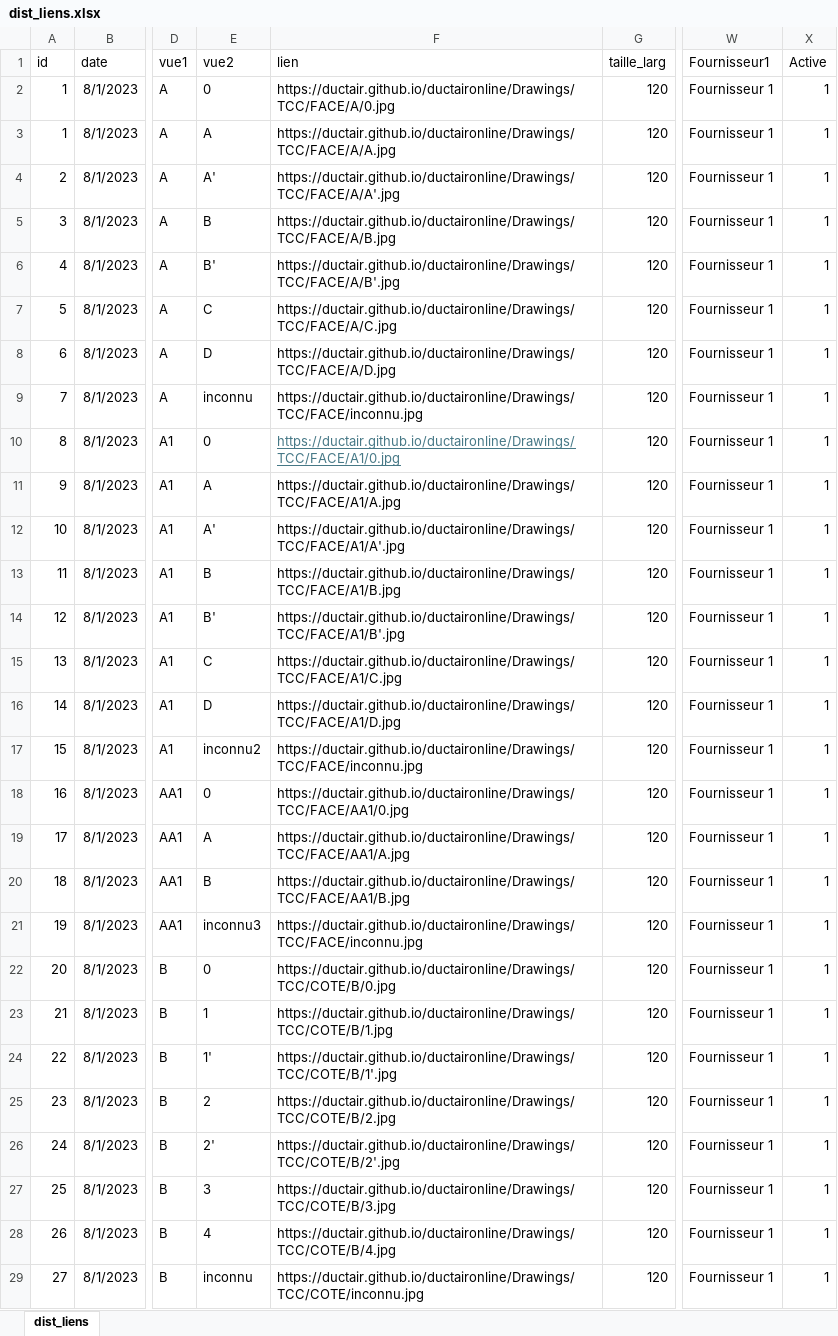
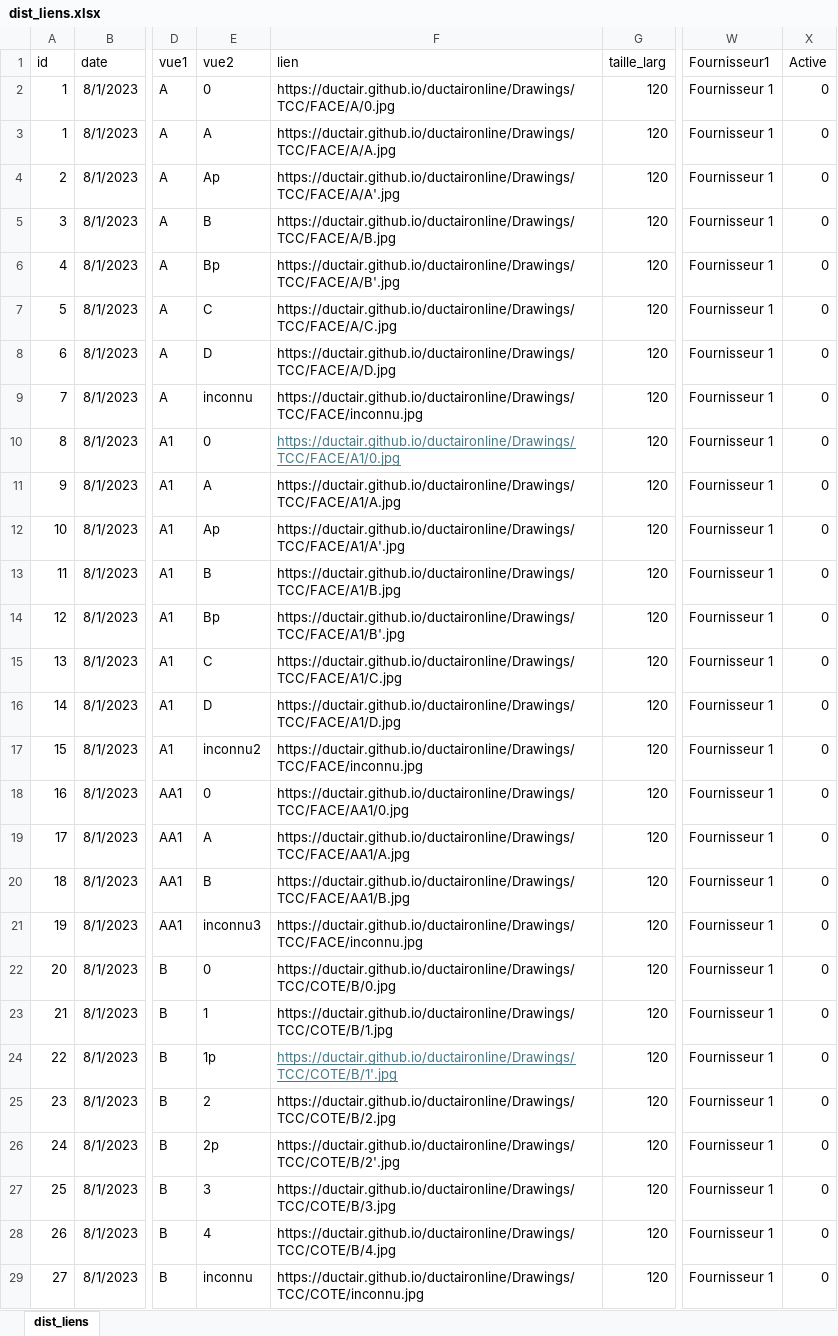
Before and after one commit to ductair/ductaironline, an Excel workbook: Remote/Commun/dist_liens.xlsx, sheet dist_liens, drawn as a sheet; only a part is shown, gaps mark what is left out; values as stored, in another font and other column widths than the file's, no borders; the diff covers the shown part only; the diff names each change by its address in the sheet, - before the commit and + after, or states it on an @@ line.

Commit message:
Update dist_liens.xlsx

```diff
--- a/Remote/Commun/dist_liens.xlsx (sheet dist_liens)
+++ b/Remote/Commun/dist_liens.xlsx (sheet dist_liens)
-X2:X29: 1
+X2:X29: 0
-E4: A'
+E4: Ap
-E6: B'
+E6: Bp
-E12: A'
+E12: Ap
-E14: B'
+E14: Bp
-E24: 1'
+E24: 1p
@@ F24 underline: off → on, text colour: black → #467886 @@
-E26: 2'
+E26: 2p
```
Also changed, not shown: 164 edited cells elsewhere in this sheet.
